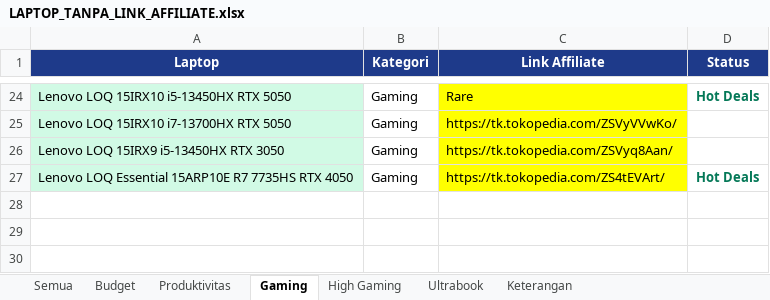
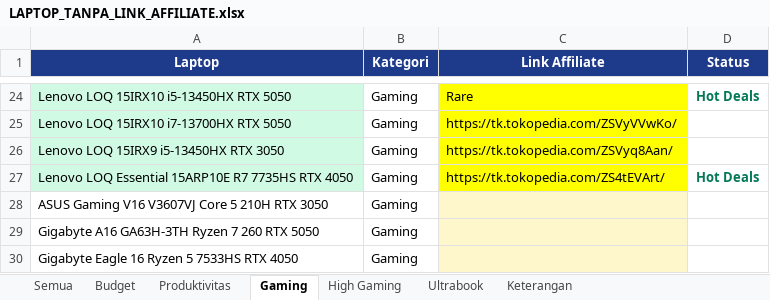
Before and after one commit to cabdans/astro-laptop-latihan, an Excel workbook: LAPTOP_TANPA_LINK_AFFILIATE.xlsx, sheet Gaming, drawn as a sheet; only a part is shown, gaps mark what is left out; values as stored, in another font and other column widths than the file's, no borders; the diff names each change by its address in the sheet, - before the commit and + after, or states it on an @@ line.

```diff
--- a/LAPTOP_TANPA_LINK_AFFILIATE.xlsx (sheet Gaming)
+++ b/LAPTOP_TANPA_LINK_AFFILIATE.xlsx (sheet Gaming)
+row 28: ASUS Gaming V16 V3607VJ Core 5 210H RTX 3050 | Gaming
+row 29: Gigabyte A16 GA63H-3TH Ryzen 7 260 RTX 5050 | Gaming
+row 30: Gigabyte Eagle 16 Ryzen 5 7533HS RTX 4050 | Gaming
```
Also changed, not shown: sheet Ultrabook, sheet High Gaming, 16 other files.
